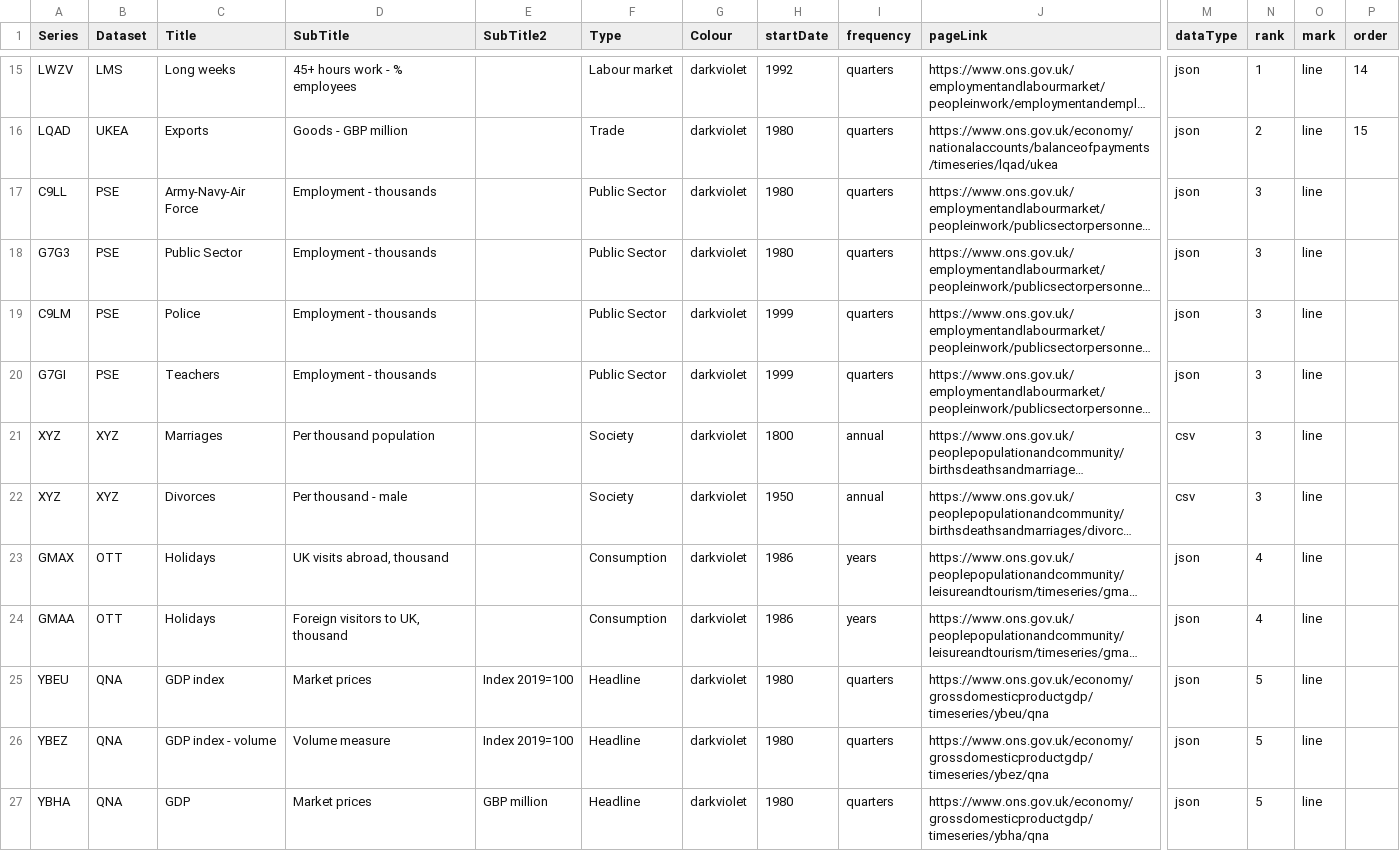
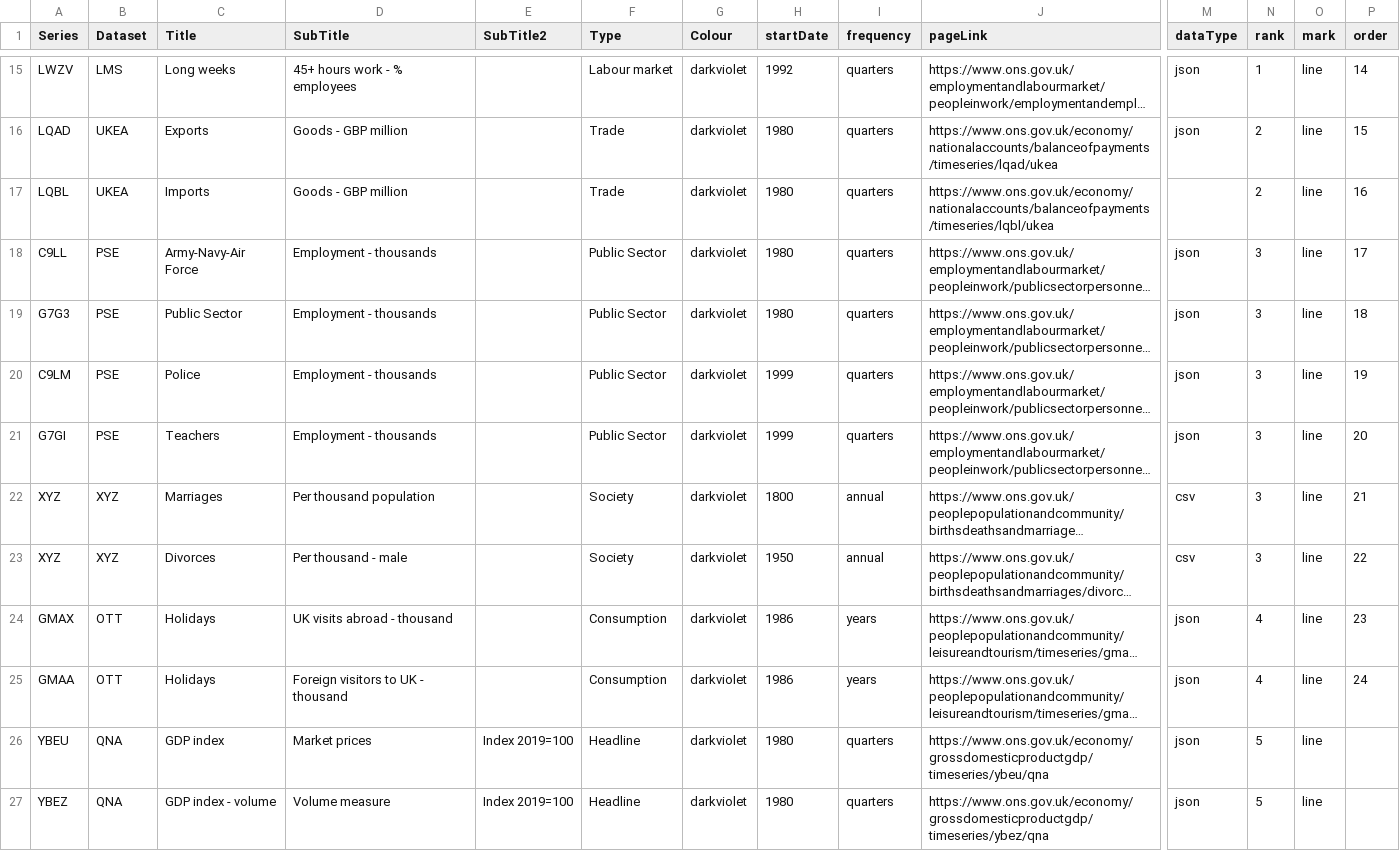
Before and after one commit to RDeconomist/RDeconomist.github.io, a CSV file: data/uk/onsDataHubSeries.csv, drawn as a sheet; only a part is shown, gaps mark what is left out; the shorter side is filled out with more unchanged rows; long unchanged cells end in …; addresses are those after the commit; rows hold the shown columns only; the diff names each change by its address in the sheet, - before the commit and + after, or states it on an @@ line.

Commit message:
Update onsDataHubSeries.csv

```diff
--- a/data/uk/onsDataHubSeries.csv
+++ b/data/uk/onsDataHubSeries.csv
+row 17: LQBL | UKEA | Imports | Goods - GBP million |  | Trade | darkviolet | 1980 | quarters | https://www.ons.gov.uk/economy/nationalaccounts/balanceofpayments/timeseries/lqbl/ukea |  | 2 | line | 16
-P18 (order): (empty)
+P18 (order): 17
-P19 (order): (empty)
+P19 (order): 18
-P20 (order): (empty)
+P20 (order): 19
-P21 (order): (empty)
+P21 (order): 20
-P22 (order): (empty)
+P22 (order): 21
-P23 (order): (empty)
+P23 (order): 22
-D24 (SubTitle): UK visits abroad, thousand
+D24 (SubTitle): UK visits abroad - thousand
-P24 (order): (empty)
+P24 (order): 23
-D25 (SubTitle): Foreign visitors to UK, thousand
+D25 (SubTitle): Foreign visitors to UK - thousand
-P25 (order): (empty)
+P25 (order): 24
```
